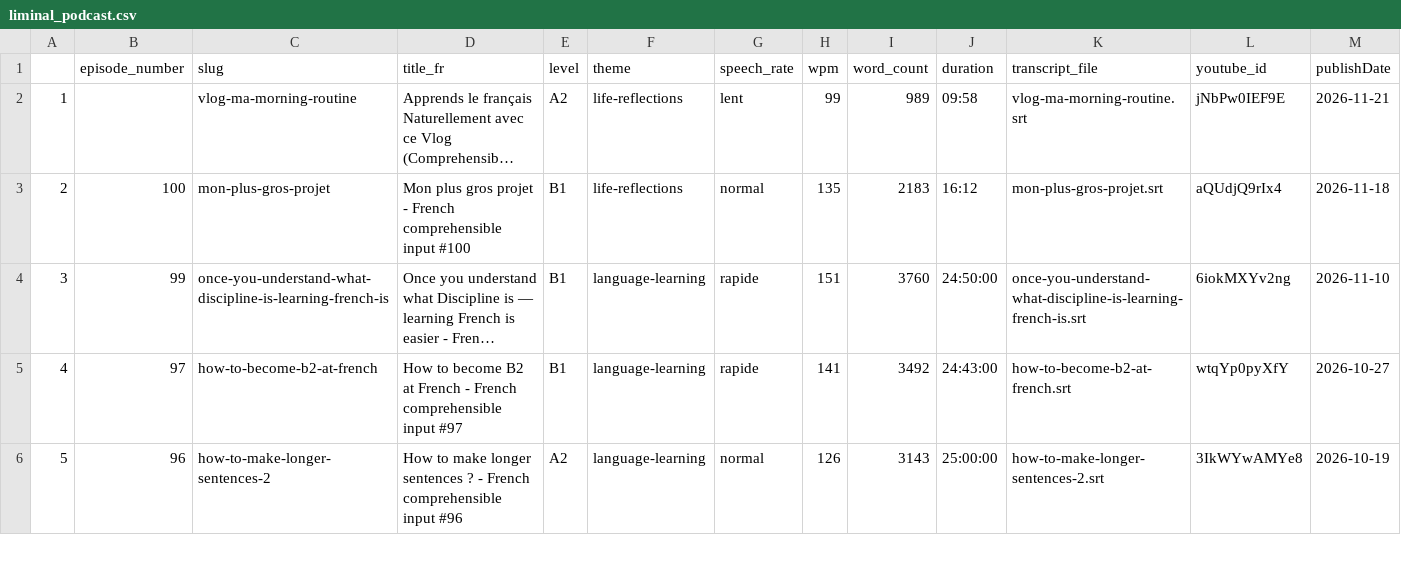
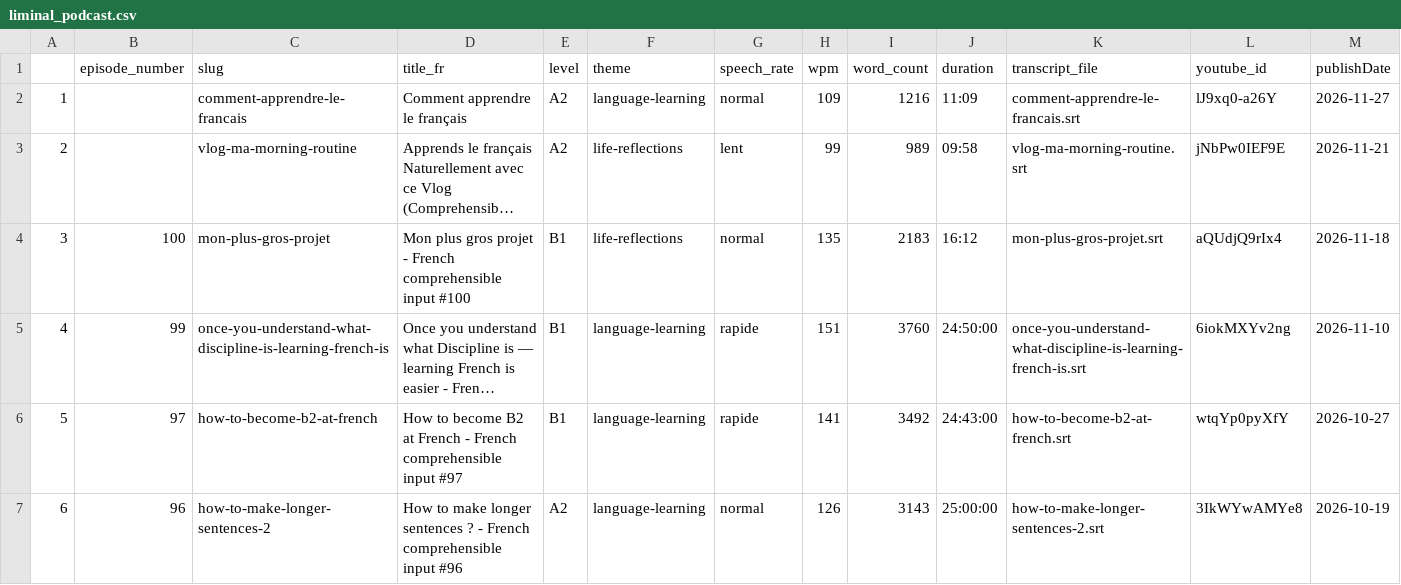
Before and after one commit to learnfrenchwithfelix-creator/french-with-felix-website, a CSV file: src/data/liminal_podcast.csv, drawn as a sheet; only a part is shown; long unchanged cells end in …; addresses are those after the commit; the diff names each change by its address in the sheet, - before the commit and + after, or states it on an @@ line.

```diff
--- a/src/data/liminal_podcast.csv
+++ b/src/data/liminal_podcast.csv
+row 2: 1 |  | comment-apprendre-le-francais | Comment apprendre le français | A2 | language-learning | normal | 109 | 1216 | 11:09 | comment-apprendre-le-francais.srt | lJ9xq0-a26Y | 2026-11-27
@@ column A renumbered from row 3 down @@
```
Also changed, not shown: 3 other files.
